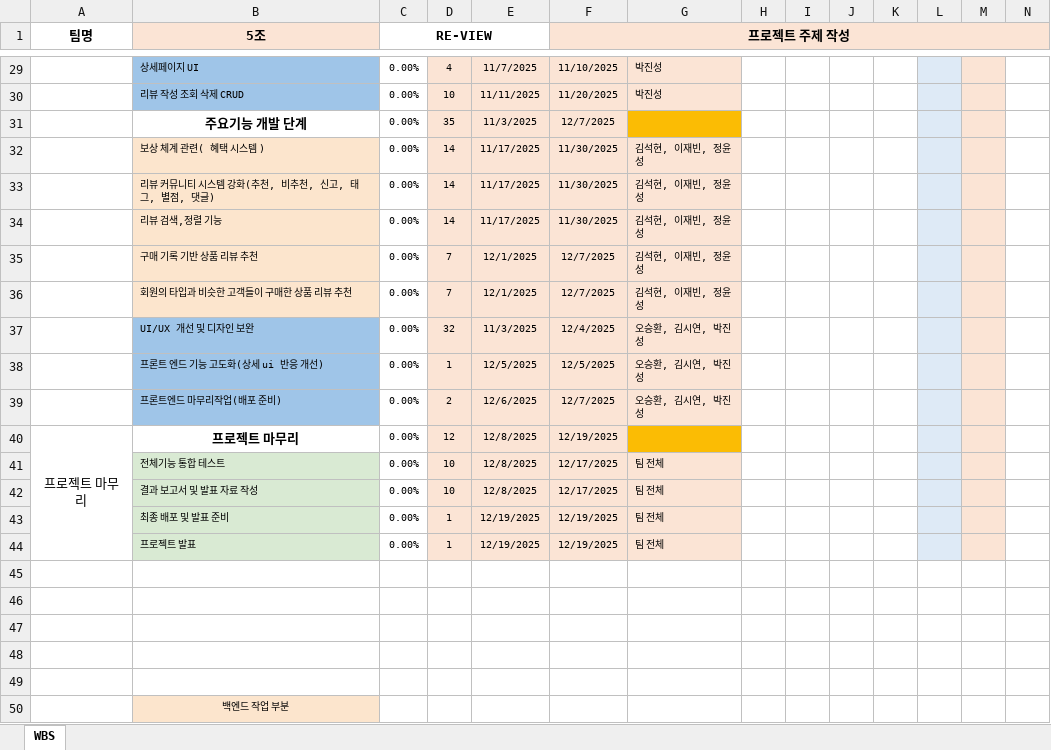
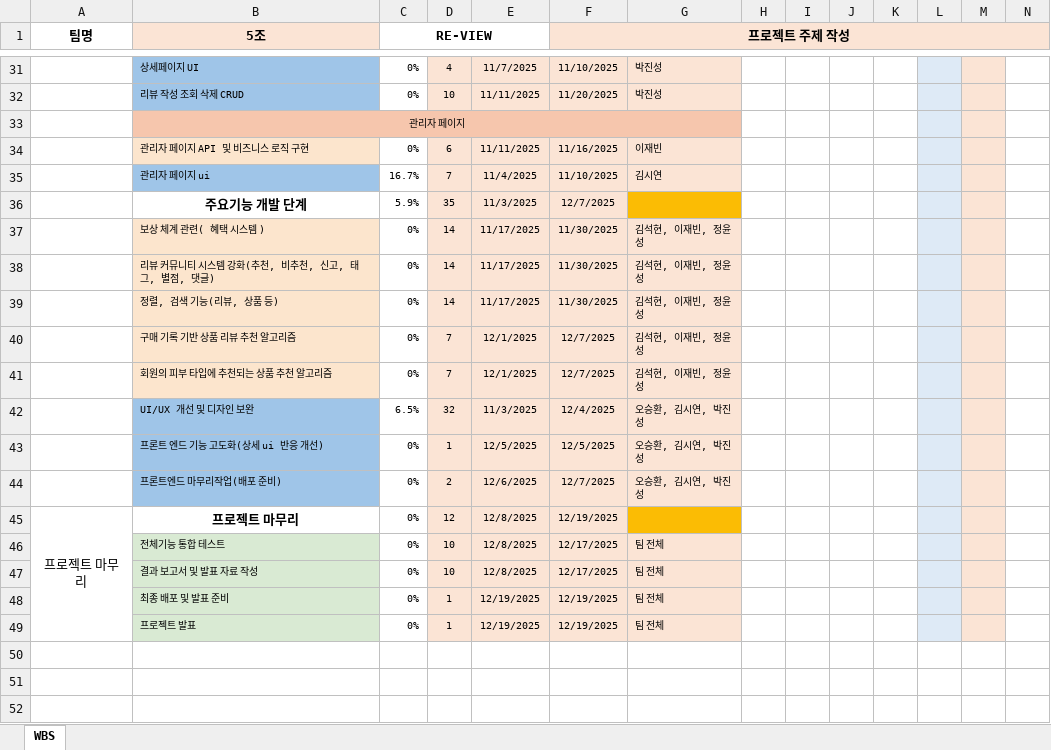
Before and after one commit to VenyVince/5.Re_View_Doc, an Excel workbook: 2. WBS/5조_WBS_현대이지웰_최종프로젝트.xlsx, sheet WBS, drawn as a sheet; only a part is shown, gaps mark what is left out; the shorter side is filled out with more unchanged rows; values as stored, in another font and other column widths than the file's, no borders; addresses are those after the commit; rows hold the shown columns only; the diff covers the shown part only; the diff names each change by its address in the sheet, - before the commit and + after, or states it on an @@ line.

```diff
--- a/2. WBS/5조_WBS_현대이지웰_최종프로젝트.xlsx (sheet WBS)
+++ b/2. WBS/5조_WBS_현대이지웰_최종프로젝트.xlsx (sheet WBS)
-C31:C32 (RE-VIEW): 0.00%
+C31:C32 (RE-VIEW): 0%
+row 33:  | 관리자 페이지
+row 34:  | 관리자 페이지 API 및 비즈니스 로직 구현 | 0% | 6 | 11/11/2025 | 11/16/2025 | 이재빈
+row 35:  | 관리자 페이지 ui | 16.7% | 7 | 11/4/2025 | 11/10/2025 | 김시연
-C36 (RE-VIEW): 0.00%
+C36 (RE-VIEW): 5.9%
-C37:C41 (RE-VIEW): 0.00%
+C37:C41 (RE-VIEW): 0%
-B39 (5조): 리뷰 검색,정렬 기능
+B39 (5조): 정렬, 검색 기능(리뷰, 상품 등)
-B40 (5조): 구매 기록 기반 상품 리뷰 추천
+B40 (5조): 구매 기록 기반 상품 리뷰 추천 알고리즘
-B41 (5조): 회원의 타입과 비슷한 고객들이 구매한 상품 리뷰 추천
+B41 (5조): 회원의 피부 타입에 추천되는 상품 추천 알고리즘
-C42 (RE-VIEW): 0.00%
+C42 (RE-VIEW): 6.5%
-C43:C49 (RE-VIEW): 0.00%
+C43:C49 (RE-VIEW): 0%
```
Also changed, not shown: 12 added rows, 10 removed rows, 16 edited cells, cell formats and merged cells elsewhere in this sheet, formulas that keep their value, 14 other files.
